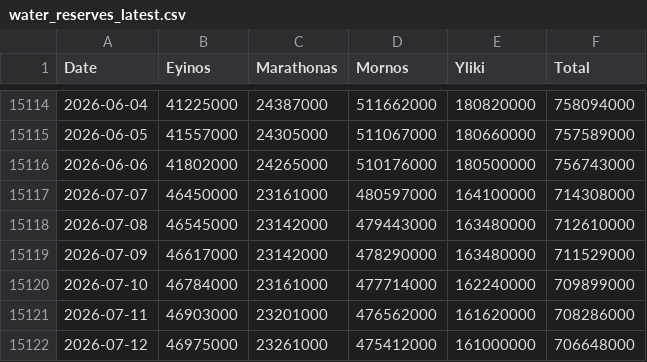
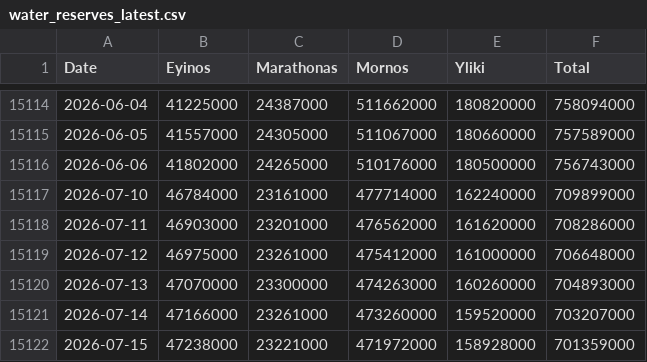
Before and after one commit to iMEdD-Lab/eydap_water_reserves, a CSV file: water_reserves_latest.csv, drawn as a sheet; only a part is shown, gaps mark what is left out; the shorter side is filled out with more unchanged rows.

```diff
--- a/water_reserves_latest.csv
+++ b/water_reserves_latest.csv
@@ -15116,5 +15116,2 @@ Date,Eyinos,Marathonas,Mornos,Yliki,Total
 2026-06-06,41802000,24265000,510176000,180500000,756743000
-2026-07-07,46450000,23161000,480597000,164100000,714308000
-2026-07-08,46545000,23142000,479443000,163480000,712610000
-2026-07-09,46617000,23142000,478290000,163480000,711529000
 2026-07-10,46784000,23161000,477714000,162240000,709899000
```
